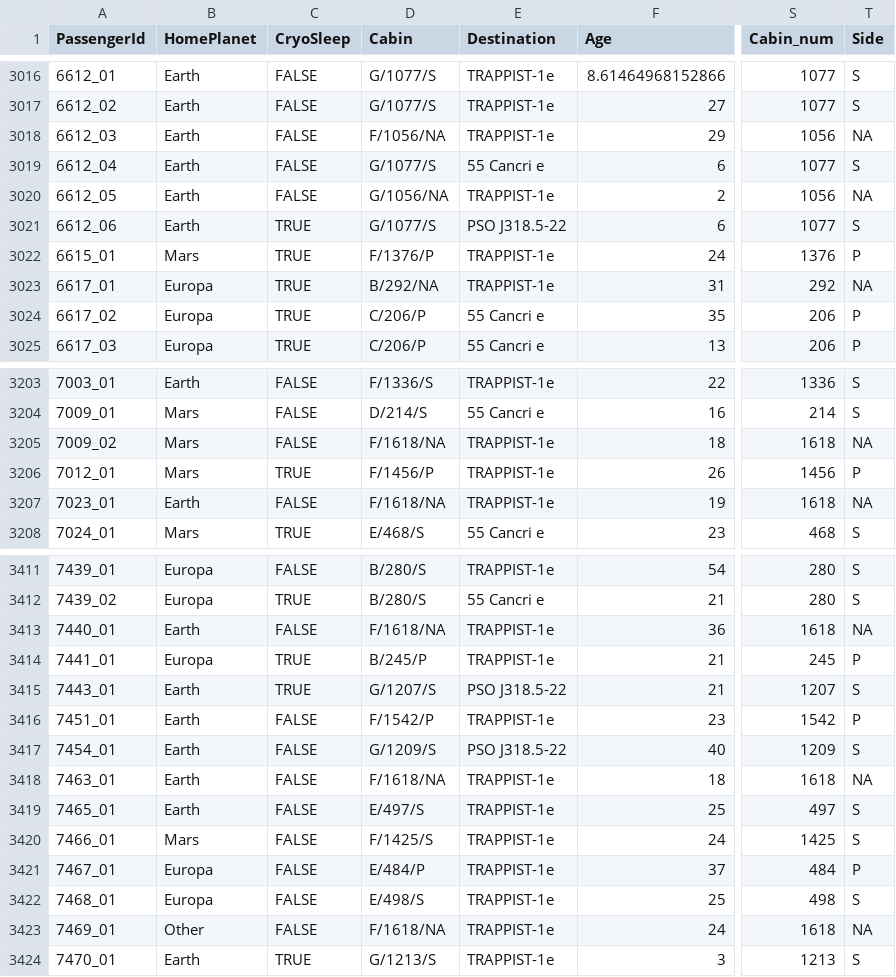
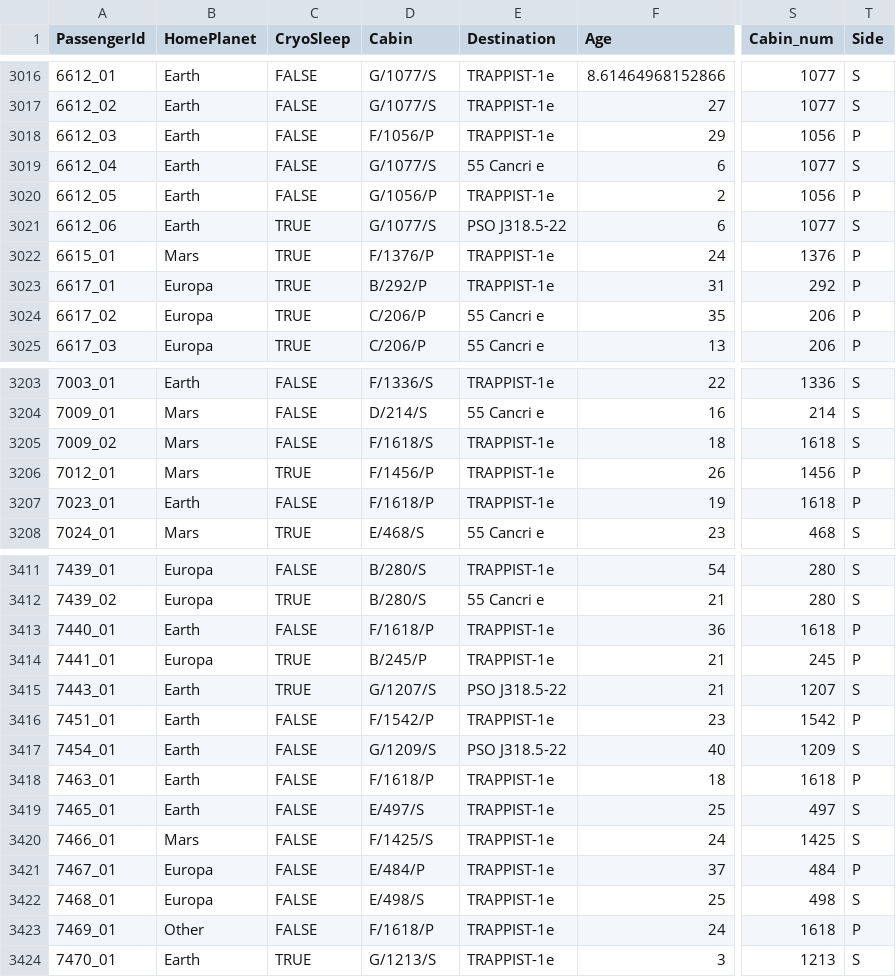
Before and after one commit to hazemmasarani/spaceship-titanic, a CSV file: data/cleaned_test.csv, drawn as a sheet; only a part is shown, gaps mark what is left out; the diff covers the shown part only; the diff names each change by its address in the sheet, - before the commit and + after, or states it on an @@ line.

```diff
--- a/data/cleaned_test.csv
+++ b/data/cleaned_test.csv
-D3018 (Cabin): F/1056/NA
+D3018 (Cabin): F/1056/P
-T3018 (Side): NA
+T3018 (Side): P
-D3020 (Cabin): G/1056/NA
+D3020 (Cabin): G/1056/P
-T3020 (Side): NA
+T3020 (Side): P
-D3023 (Cabin): B/292/NA
+D3023 (Cabin): B/292/P
-T3023 (Side): NA
+T3023 (Side): P
-D3205 (Cabin): F/1618/NA
+D3205 (Cabin): F/1618/S
-T3205 (Side): NA
+T3205 (Side): S
-D3207 (Cabin): F/1618/NA
+D3207 (Cabin): F/1618/P
-T3207 (Side): NA
+T3207 (Side): P
-D3413 (Cabin): F/1618/NA
+D3413 (Cabin): F/1618/P
-T3413 (Side): NA
+T3413 (Side): P
-D3418 (Cabin): F/1618/NA
+D3418 (Cabin): F/1618/P
-T3418 (Side): NA
+T3418 (Side): P
-D3423 (Cabin): F/1618/NA
+D3423 (Cabin): F/1618/P
-T3423 (Side): NA
+T3423 (Side): P
```
Also changed, not shown: 184 edited cells elsewhere in this file, data/cleaned_data.csv, output/randomforest/submission.csv, 6 other files.
